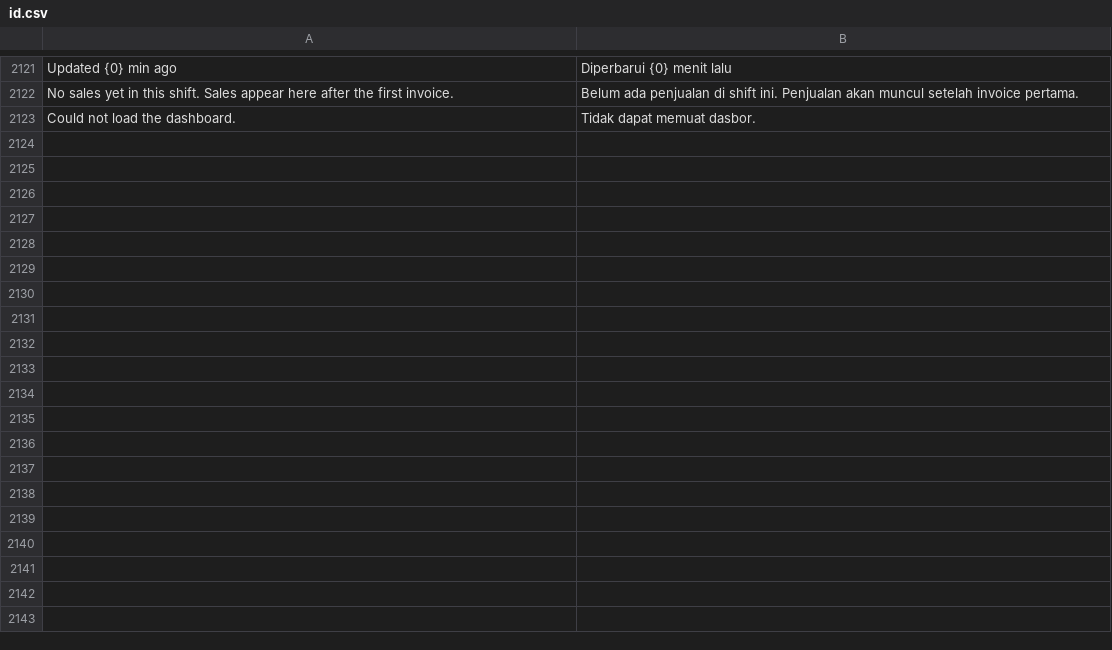
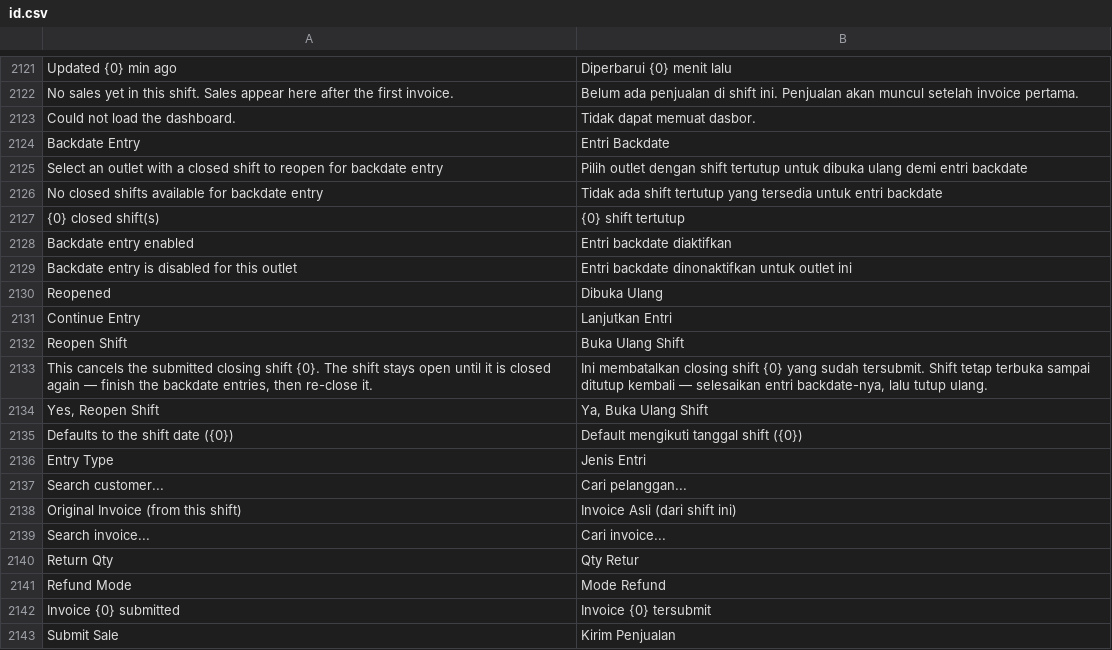
Before and after one commit to Muhayustrid/POSNext, a CSV file: pos_next/translations/id.csv, drawn as a sheet; only a part is shown, gaps mark what is left out; the diff covers the shown part only.

Commit message:
feat(pos): backdate entry page for head office
Desk page (role-gated System Manager/Nexus POS Manager) to record
last-week outlet transactions: reopen a closed shift by cancelling its
POS Closing Shift, enter backdated POS Invoice sales or returns on it
(item discount %, payment modes, posting date clamped to the shift
window), then re-close via the regular closing APIs so the Z-report
recomputes.

- api/backdate_invoices.py: get_access / get_backdate_context /
  reopen_shift / submit_backdate_invoice; the server decides
  pos_profile, posting_date and set_posting_time from the shift via a
  request-scoped flag clients cannot forge
- invoices.py: past posting_date/set_posting_time payloads are now
  rejected without that flag (closes the silent backdate hole)
- shift_schedule.py: expired-shift gate exempts role-gated backdate
  entries whose posting date falls inside the shift period
- confirmation-code input (discounts on sales, every gated return)
  with live verify; progress persisted per user in localStorage, the
  code itself never persisted
- printing.py: rename loop var `_` shadowing gettext (UnboundLocalError
  on frappe.throw)
- workspace shortcut, id translations; needs bench migrate to sync

```diff
--- a/pos_next/translations/id.csv
+++ b/pos_next/translations/id.csv
@@ -2127 +2127,21 @@
 "Could not load the dashboard.","Tidak dapat memuat dasbor.",""
+"Backdate Entry","Entri Backdate",""
+"Select an outlet with a closed shift to reopen for backdate entry","Pilih outlet dengan shift tertutup untuk dibuka ulang demi entri backdate",""
+"No closed shifts available for backdate entry","Tidak ada shift tertutup yang tersedia untuk entri backdate",""
+"{0} closed shift(s)","{0} shift tertutup",""
+"Backdate entry enabled","Entri backdate diaktifkan",""
+"Backdate entry is disabled for this outlet","Entri backdate dinonaktifkan untuk outlet ini",""
+"Reopened","Dibuka Ulang",""
+"Continue Entry","Lanjutkan Entri",""
+"Reopen Shift","Buka Ulang Shift",""
+"This cancels the submitted closing shift {0}. The shift stays open until it is closed again — finish the backdate entries, then re-close it.","Ini membatalkan closing shift {0} yang sudah tersubmit. Shift tetap terbuka sampai ditutup kembali — selesaikan entri backdate-nya, lalu tutup ulang.",""
+"Yes, Reopen Shift","Ya, Buka Ulang Shift",""
+"Defaults to the shift date ({0})","Default mengikuti tanggal shift ({0})",""
+"Entry Type","Jenis Entri",""
+"Search customer...","Cari pelanggan...",""
+"Original Invoice (from this shift)","Invoice Asli (dari shift ini)",""
+"Search invoice...","Cari invoice...",""
+"Return Qty","Qty Retur",""
+"Refund Mode","Mode Refund",""
+"Invoice {0} submitted","Invoice {0} tersubmit",""
+"Submit Sale","Kirim Penjualan",""
```
Also changed, not shown: 15 added rows elsewhere in this file, 12 other files.
